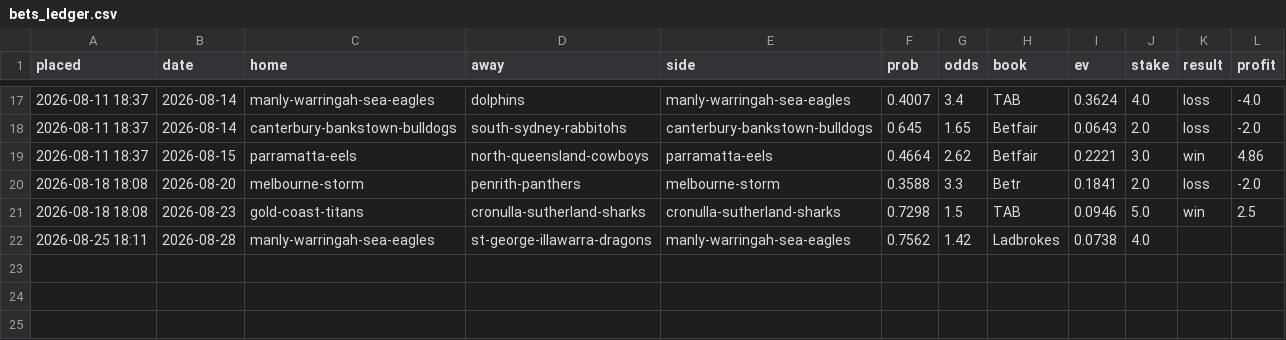
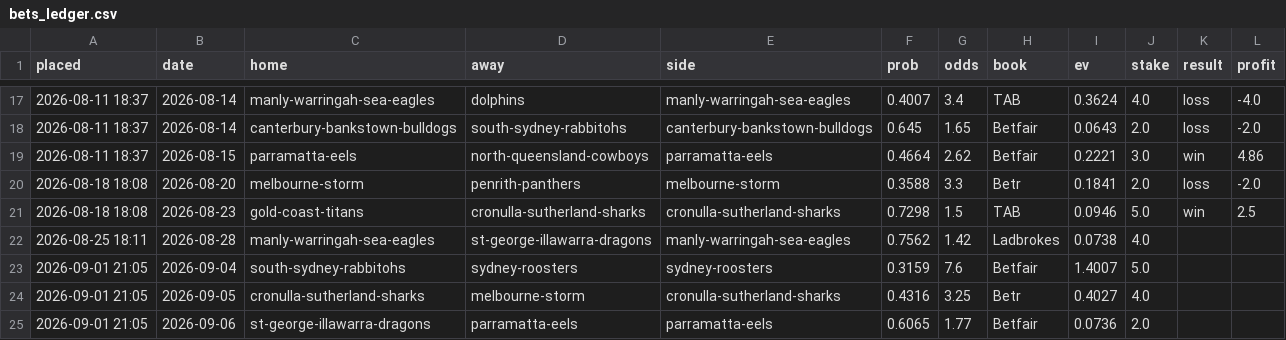
Before and after one commit to Mr-XMS/nrl-model, a CSV file: bets_ledger.csv, drawn as a sheet; only a part is shown, gaps mark what is left out.

```diff
--- a/bets_ledger.csv
+++ b/bets_ledger.csv
@@ -22 +22,4 @@ placed,date,home,away,side,prob,odds,book,ev,stake,result,profit
 2026-08-25 18:11,2026-08-28,manly-warringah-sea-eagles,st-george-illawarra-dragons,manly-warringah-sea-eagles,0.7562,1.42,Ladbrokes,0.0738,4.0,,
+2026-09-01 21:05,2026-09-04,south-sydney-rabbitohs,sydney-roosters,sydney-roosters,0.3159,7.6,Betfair,1.4007,5.0,,
+2026-09-01 21:05,2026-09-05,cronulla-sutherland-sharks,melbourne-storm,cronulla-sutherland-sharks,0.4316,3.25,Betr,0.4027,4.0,,
+2026-09-01 21:05,2026-09-06,st-george-illawarra-dragons,parramatta-eels,parramatta-eels,0.6065,1.77,Betfair,0.0736,2.0,,
```
Also changed, not shown: forecast_history.csv, model_comparison.csv, 21 other files.
